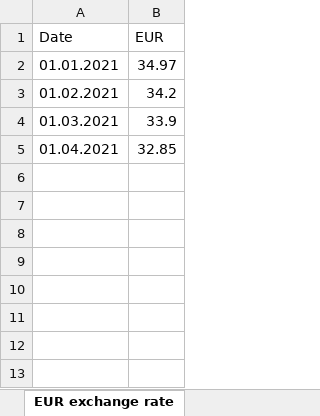
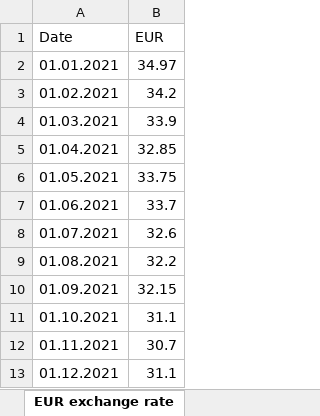
Before and after one commit to lomakina0612/hillel-hw7, an Excel workbook: rates.xlsx, sheet EUR exchange rate, drawn as a sheet; values as stored, in another font and other column widths than the file's, no borders; charts and pictures not drawn; the diff names each change by its address in the sheet, - before the commit and + after, or states it on an @@ line.

```diff
--- a/rates.xlsx (sheet EUR exchange rate)
+++ b/rates.xlsx (sheet EUR exchange rate)
+row 6: 01.05.2021 | 33.75
+row 7: 01.06.2021 | 33.7
+row 8: 01.07.2021 | 32.6
+row 9: 01.08.2021 | 32.2
+row 10: 01.09.2021 | 32.15
+row 11: 01.10.2021 | 31.1
+row 12: 01.11.2021 | 30.7
+row 13: 01.12.2021 | 31.1
```
Also changed, not shown: charts or pictures, 1 other file.
